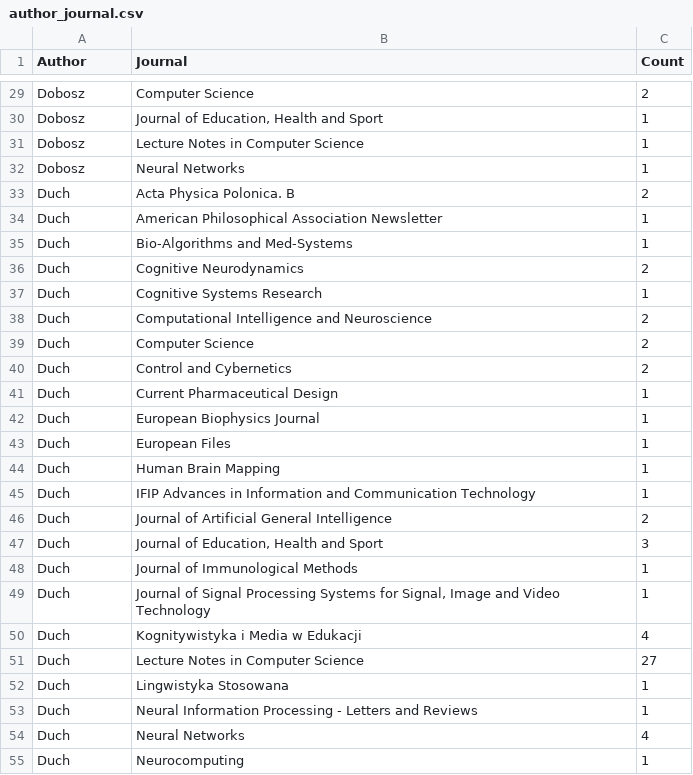
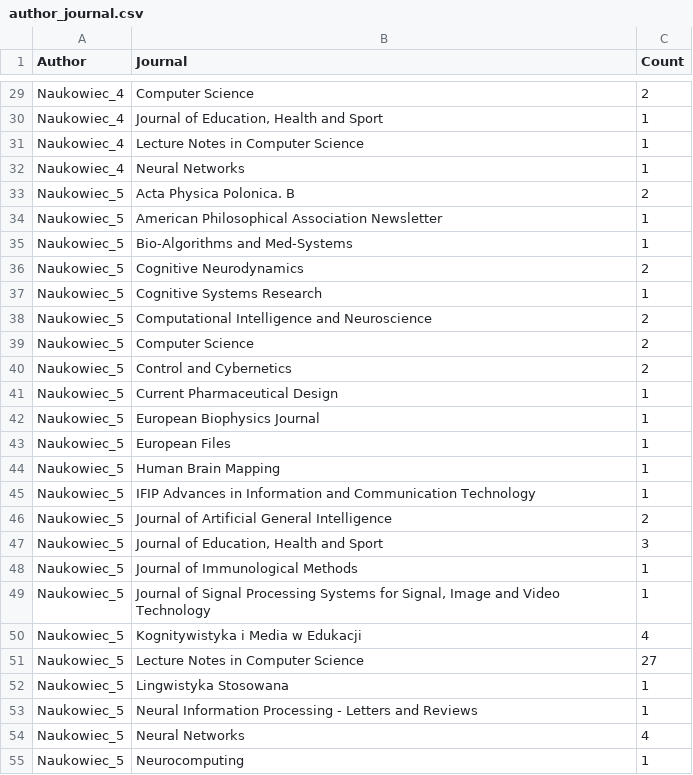
Before and after one commit to marcibur/ScienceFuzz, a CSV file: src/ScienceFuzz.Serverless/Data/author_journal.csv, drawn as a sheet; only a part is shown, gaps mark what is left out; the diff covers the shown part only; the diff names each change by its address in the sheet, - before the commit and + after, or states it on an @@ line.

```diff
--- a/src/ScienceFuzz.Serverless/Data/author_journal.csv
+++ b/src/ScienceFuzz.Serverless/Data/author_journal.csv
-A29:A32 (Author): Dobosz
+A29:A32 (Author): Naukowiec_4
-A33:A55 (Author): Duch
+A33:A55 (Author): Naukowiec_5
```
Also changed, not shown: 97 edited cells elsewhere in this file, 4 other files.
